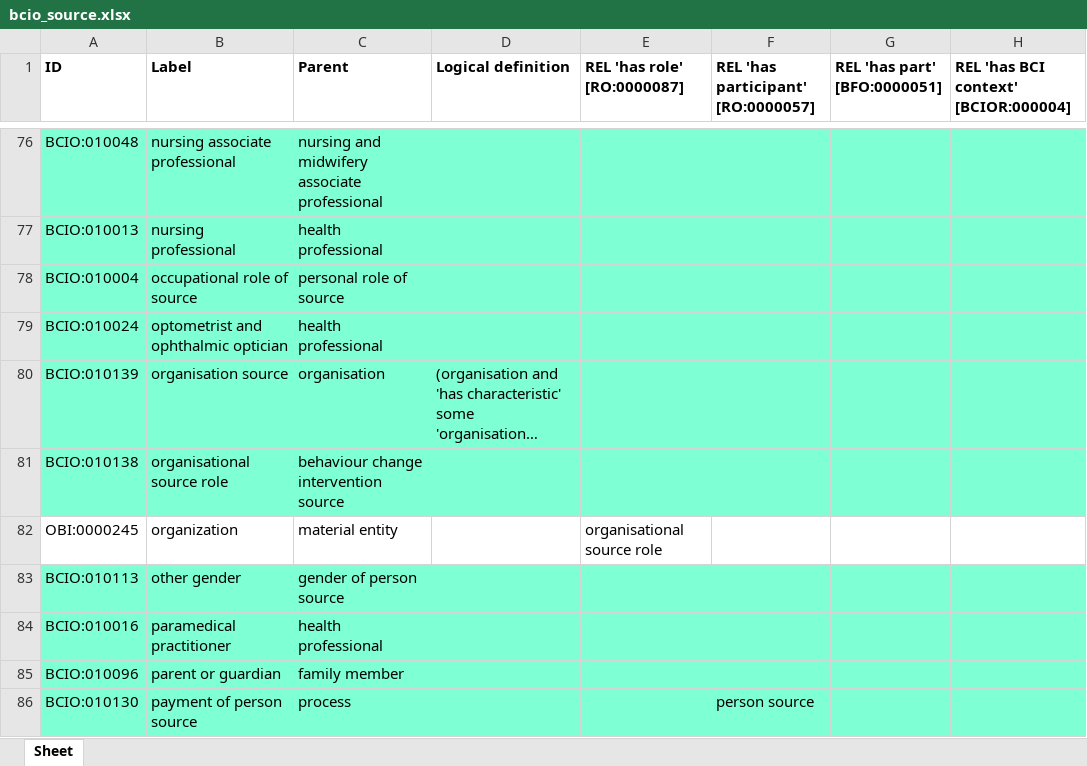
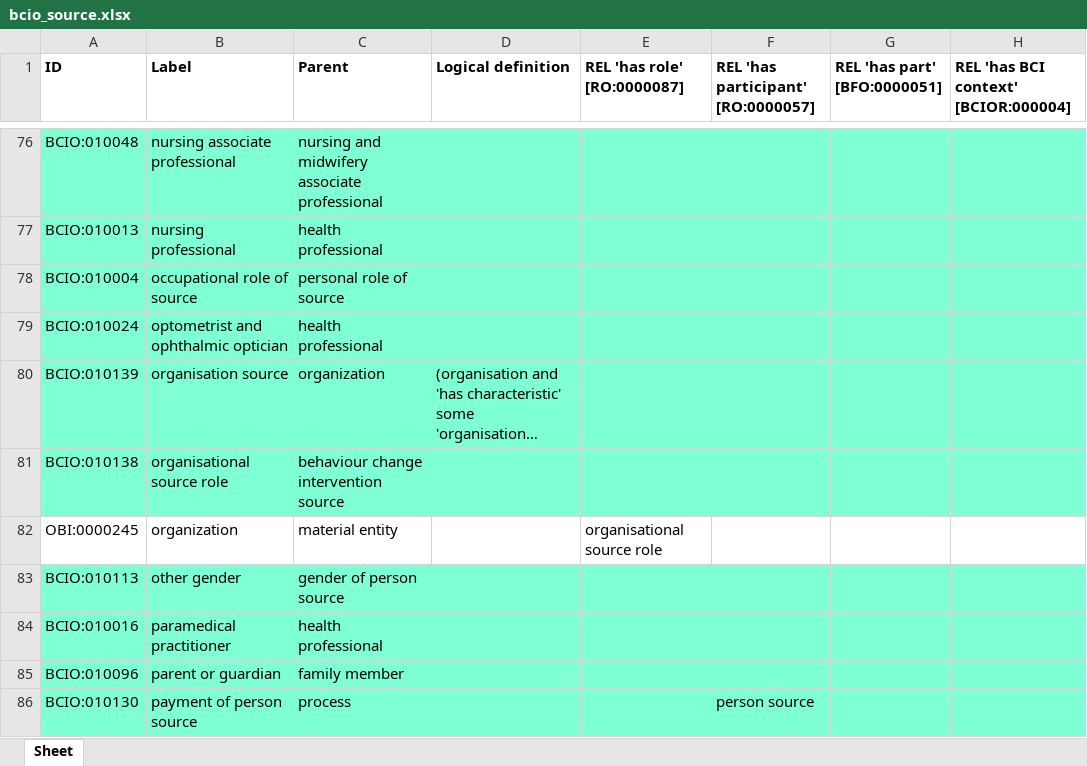
Before and after one commit to b-gehrke/BCIO, an Excel workbook: Source/bcio_source.xlsx, sheet Sheet, drawn as a sheet; only a part is shown, gaps mark what is left out; long unchanged cells end in …; values as stored, in another font and other column widths than the file's, no borders; the diff names each change by its address in the sheet, - before the commit and + after, or states it on an @@ line.

Commit message:
Updating bcio_source.xlsx

```diff
--- a/Source/bcio_source.xlsx (sheet Sheet)
+++ b/Source/bcio_source.xlsx (sheet Sheet)
-C80 (Parent): organisation
+C80 (Parent): organization
```
